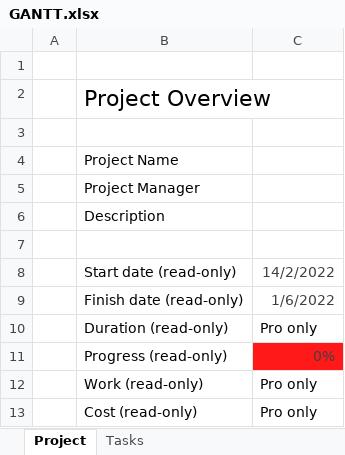
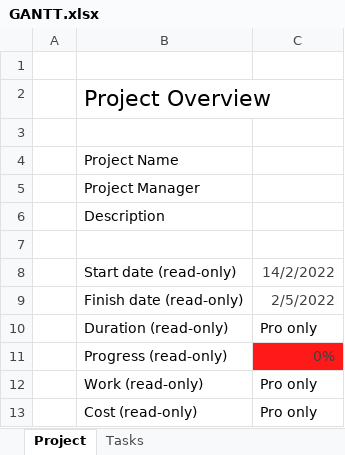
Before and after one commit to Glein8075/GRAMA, an Excel workbook: GPI/GANTT.xlsx, sheet Project, drawn as a sheet; values as stored, in another font and other column widths than the file's, no borders; the diff names each change by its address in the sheet, - before the commit and + after, or states it on an @@ line.

```diff
--- a/GPI/GANTT.xlsx (sheet Project)
+++ b/GPI/GANTT.xlsx (sheet Project)
-C9: 1/6/2022
+C9: 2/5/2022
```
Also changed, not shown: sheet Tasks, 21 other files.
